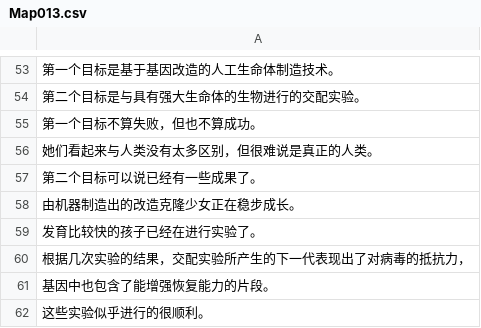
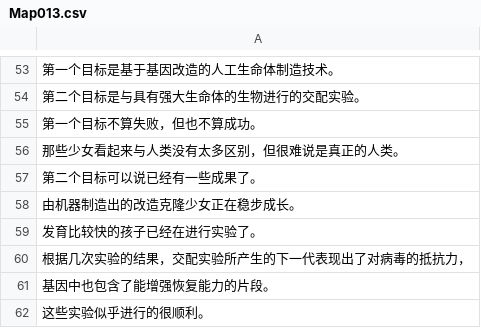
Before and after one commit to Krash220/NOIRNOAH-i18n-zh-Hans, a CSV file: www/data/text/Map013.csv, drawn as a sheet; only a part is shown, gaps mark what is left out.

```diff
--- a/www/data/text/Map013.csv
+++ b/www/data/text/Map013.csv
@@ -55,3 +55,3 @@
 第一个目标不算失败，但也不算成功。
-她们看起来与人类没有太多区别，但很难说是真正的人类。
+那些少女看起来与人类没有太多区别，但很难说是真正的人类。
 第二个目标可以说已经有一些成果了。
```
Also changed, not shown: www/data/text/CommonEvents.csv, www/data/text/Map023.csv, 5 other files.
